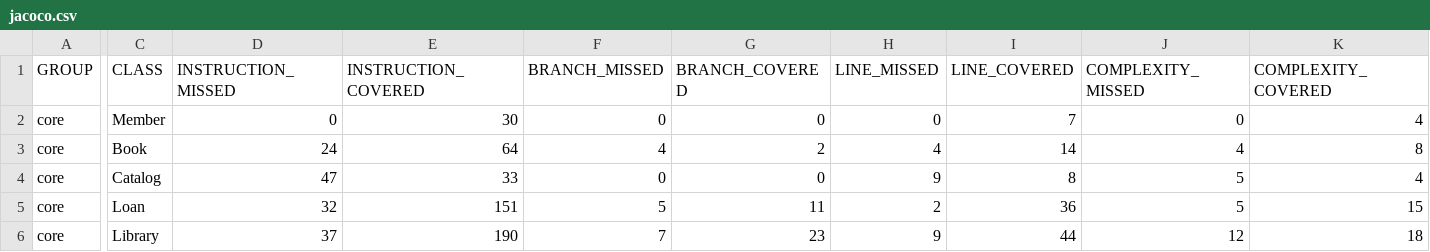
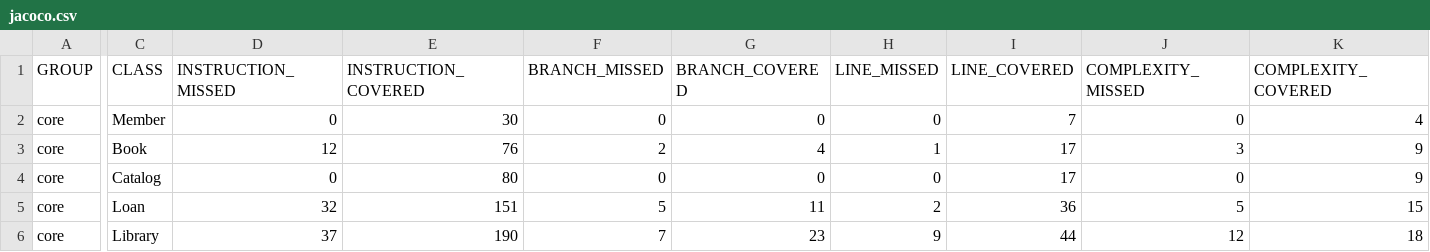
Before and after one commit to molodoymaxim/BookLibrary, a CSV file: core/target/site/jacoco/jacoco.csv, drawn as a sheet; only a part is shown, gaps mark what is left out; the diff covers the shown part only; the diff names each change by its address in the sheet, - before the commit and + after, or states it on an @@ line.

```diff
--- a/core/target/site/jacoco/jacoco.csv
+++ b/core/target/site/jacoco/jacoco.csv
-D3 (INSTRUCTION_MISSED): 24
+D3 (INSTRUCTION_MISSED): 12
-E3 (INSTRUCTION_COVERED): 64
+E3 (INSTRUCTION_COVERED): 76
-F3 (BRANCH_MISSED): 4
+F3 (BRANCH_MISSED): 2
-G3 (BRANCH_COVERED): 2
+G3 (BRANCH_COVERED): 4
-H3 (LINE_MISSED): 4
+H3 (LINE_MISSED): 1
-I3 (LINE_COVERED): 14
+I3 (LINE_COVERED): 17
-J3 (COMPLEXITY_MISSED): 4
+J3 (COMPLEXITY_MISSED): 3
-K3 (COMPLEXITY_COVERED): 8
+K3 (COMPLEXITY_COVERED): 9
-D4 (INSTRUCTION_MISSED): 47
+D4 (INSTRUCTION_MISSED): 0
-E4 (INSTRUCTION_COVERED): 33
+E4 (INSTRUCTION_COVERED): 80
-H4 (LINE_MISSED): 9
+H4 (LINE_MISSED): 0
-I4 (LINE_COVERED): 8
+I4 (LINE_COVERED): 17
-J4 (COMPLEXITY_MISSED): 5
+J4 (COMPLEXITY_MISSED): 0
-K4 (COMPLEXITY_COVERED): 4
+K4 (COMPLEXITY_COVERED): 9
```
Also changed, not shown: 2 edited cells elsewhere in this file, 28 other files.
